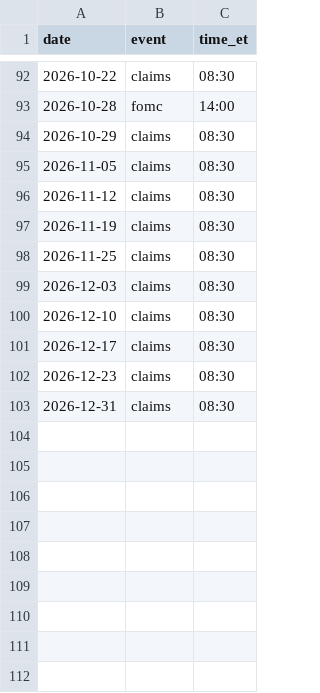
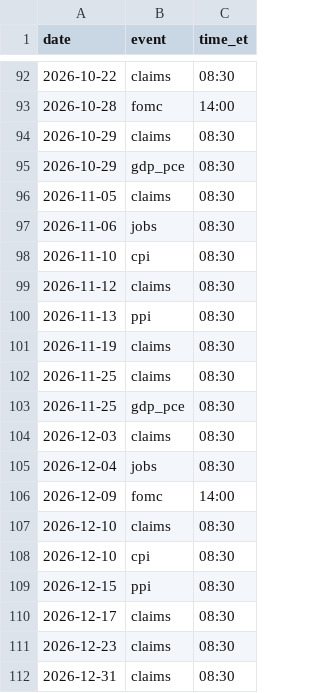
Before and after one commit to jiteshjv/kalshibots, a CSV file: data_news/calendar.csv, drawn as a sheet; only a part is shown, gaps mark what is left out.

```diff
--- a/data_news/calendar.csv
+++ b/data_news/calendar.csv
@@ -94,8 +94,17 @@ date,event,time_et
 2026-10-29,claims,08:30
+2026-10-29,gdp_pce,08:30
 2026-11-05,claims,08:30
+2026-11-06,jobs,08:30
+2026-11-10,cpi,08:30
 2026-11-12,claims,08:30
+2026-11-13,ppi,08:30
 2026-11-19,claims,08:30
 2026-11-25,claims,08:30
+2026-11-25,gdp_pce,08:30
 2026-12-03,claims,08:30
+2026-12-04,jobs,08:30
+2026-12-09,fomc,14:00
 2026-12-10,claims,08:30
+2026-12-10,cpi,08:30
+2026-12-15,ppi,08:30
 2026-12-17,claims,08:30
```
